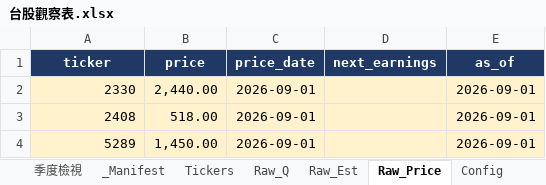
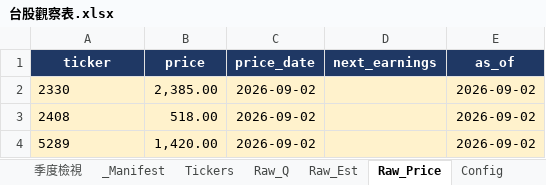
Before and after one commit to Kira11-ja/TWstocktrack, an Excel workbook: 台股觀察表.xlsx, sheet Raw_Price, drawn as a sheet; values as stored, in another font and other column widths than the file's, no borders; the diff names each change by its address in the sheet, - before the commit and + after, or states it on an @@ line.

```diff
--- a/台股觀察表.xlsx (sheet Raw_Price)
+++ b/台股觀察表.xlsx (sheet Raw_Price)
-A2:A4 alignment: right
+A2:A4 alignment: left
-B2 (price): 2,440.00
+B2 (price): 2,385.00
-C2:C4 (price_date): 2026-09-01
+C2:C4 (price_date): 2026-09-02
-E2:E4 (as_of): 2026-09-01
+E2:E4 (as_of): 2026-09-02
-B4 (price): 1,450.00
+B4 (price): 1,420.00
```
Also changed, not shown: sheet Raw_Q, sheet Dashboard, sheet Raw_Est, sheet Tickers, sheet _Manifest, 7 other files.
